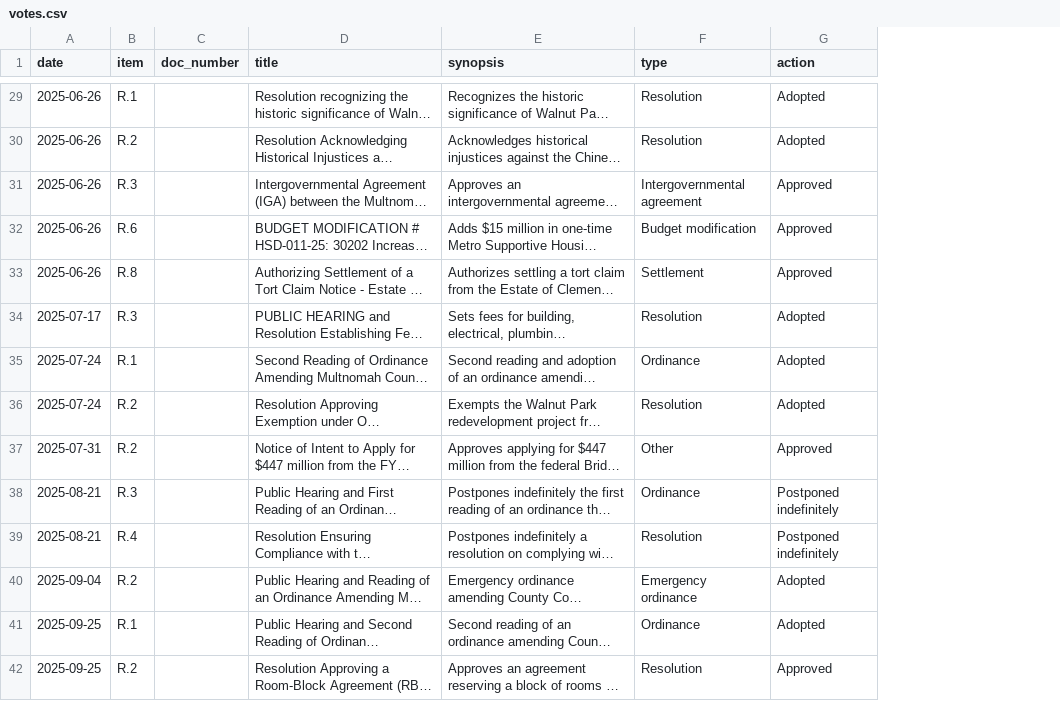
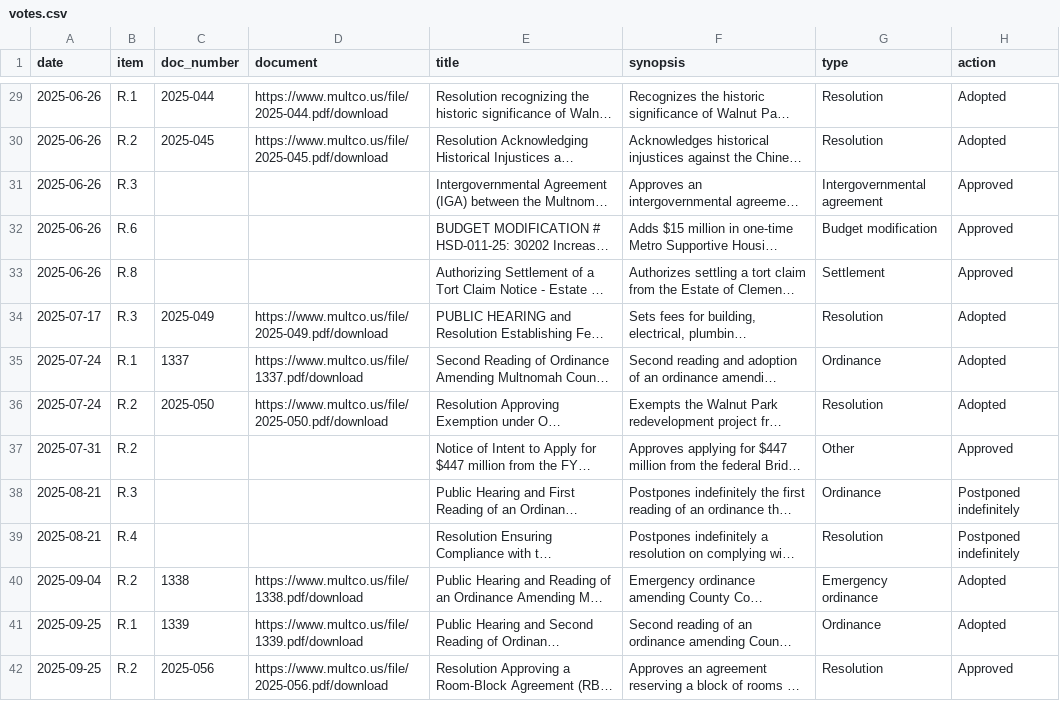
Before and after one commit to Portland-City-Council-Votes/multco-commissioner-votes, a CSV file: data/votes.csv, drawn as a sheet; only a part is shown, gaps mark what is left out; long unchanged cells end in …; the diff covers the shown part only; the diff names each change by its address in the sheet, - before the commit and + after, or states it on an @@ line.

```diff
--- a/data/votes.csv
+++ b/data/votes.csv
+column D (document), rows 29-42: https://www.multco.us/file/2025-044.pdf/download | https://www.multco.us/file/2025-045.pdf/download |  |  |  | https://www.multco.us/file/2025-049.pdf/download | https://www.multco.us/file/1337.pdf/download | https://www.multco.us/file/2025-050.pdf/download |  |  |  | https://www.multco.us/file/1338.pdf/download | https://www.multco.us/file/1339.pdf/download | https://www.multco.us/file/2025-056.pdf/download
-C29 (doc_number): (empty)
+C29 (doc_number): 2025-044
-C30 (doc_number): (empty)
+C30 (doc_number): 2025-045
-C34 (doc_number): (empty)
+C34 (doc_number): 2025-049
-C35 (doc_number): (empty)
+C35 (doc_number): 1337
-C36 (doc_number): (empty)
+C36 (doc_number): 2025-050
-C40 (doc_number): (empty)
+C40 (doc_number): 1338
-C41 (doc_number): (empty)
+C41 (doc_number): 1339
-C42 (doc_number): (empty)
+C42 (doc_number): 2025-056
```
Also changed, not shown: 74 edited cells elsewhere in this file, 11 other files.
